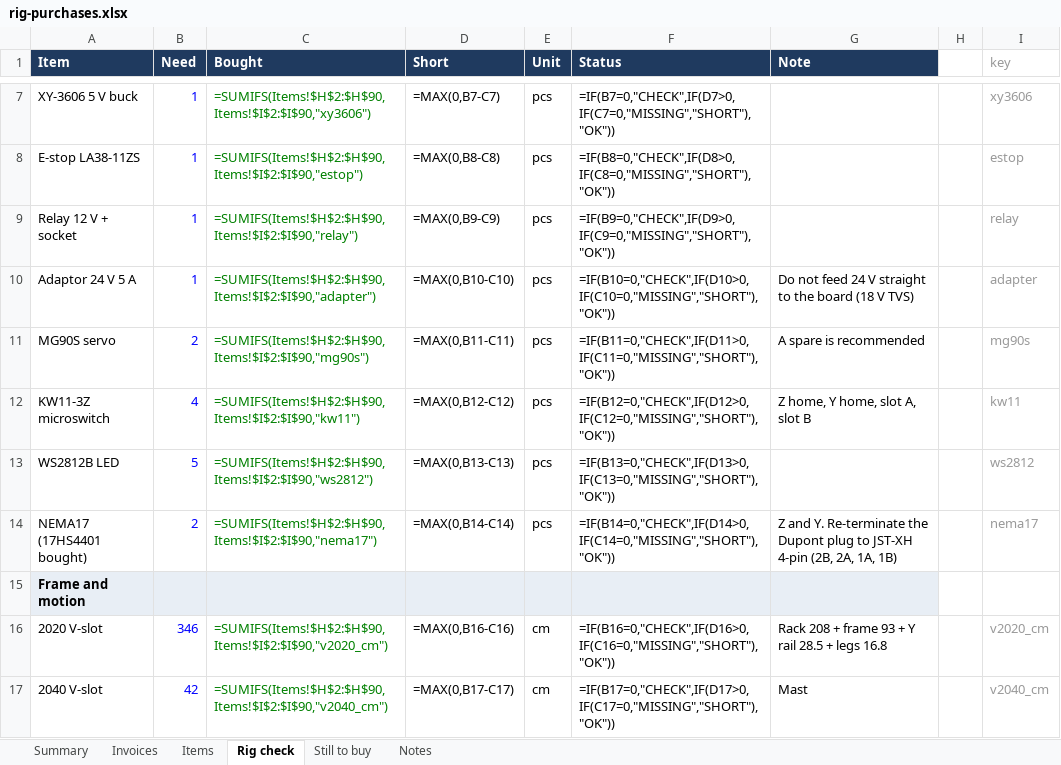
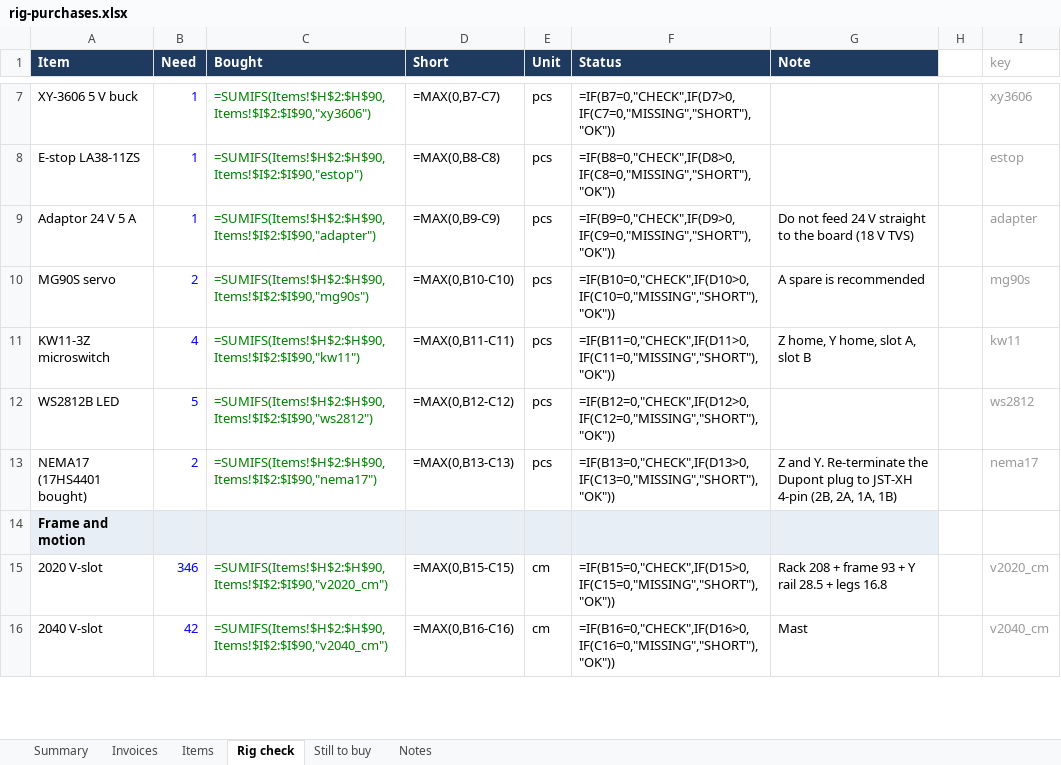
Before and after one commit to freethought101/RackBotGen3, an Excel workbook: docs/budget/rig-purchases.xlsx, sheet Rig check, drawn as a sheet; only a part is shown, gaps mark what is left out; values as stored, in another font and other column widths than the file's, no borders; formulas without a stored value are shown as written; conditional formats not drawn; removed rows and columns are numbered as before the commit, all else as after; the diff covers the shown part only; the diff names each change by its address in the sheet, - before the commit and + after, or states it on an @@ line.

```diff
--- a/docs/budget/rig-purchases.xlsx (sheet Rig check)
+++ b/docs/budget/rig-purchases.xlsx (sheet Rig check)
-row 9: Relay 12 V + socket | 1 | =SUMIFS(Items!$H$2:$H$90,Items!$I$2:$I$90,"relay") | =MAX(0,B9-C9) | pcs | =IF(B9=0,"CHECK",IF(D9>0,IF(C9=0,"MISSING","SHORT"),"OK")) |  |  | relay
-D9 (Short): =MAX(0,B10-C10)
+D9 (Short): =MAX(0,B9-C9)
-F9 (Status): =IF(B10=0,"CHECK",IF(D10>0,IF(C10=0,"MISSING","SHORT"),"OK"))
+F9 (Status): =IF(B9=0,"CHECK",IF(D9>0,IF(C9=0,"MISSING","SHORT"),"OK"))
-D10 (Short): =MAX(0,B11-C11)
+D10 (Short): =MAX(0,B10-C10)
-F10 (Status): =IF(B11=0,"CHECK",IF(D11>0,IF(C11=0,"MISSING","SHORT"),"OK"))
+F10 (Status): =IF(B10=0,"CHECK",IF(D10>0,IF(C10=0,"MISSING","SHORT"),"OK"))
-D11 (Short): =MAX(0,B12-C12)
+D11 (Short): =MAX(0,B11-C11)
-F11 (Status): =IF(B12=0,"CHECK",IF(D12>0,IF(C12=0,"MISSING","SHORT"),"OK"))
+F11 (Status): =IF(B11=0,"CHECK",IF(D11>0,IF(C11=0,"MISSING","SHORT"),"OK"))
-D12 (Short): =MAX(0,B13-C13)
+D12 (Short): =MAX(0,B12-C12)
-F12 (Status): =IF(B13=0,"CHECK",IF(D13>0,IF(C13=0,"MISSING","SHORT"),"OK"))
+F12 (Status): =IF(B12=0,"CHECK",IF(D12>0,IF(C12=0,"MISSING","SHORT"),"OK"))
-D13 (Short): =MAX(0,B14-C14)
+D13 (Short): =MAX(0,B13-C13)
-F13 (Status): =IF(B14=0,"CHECK",IF(D14>0,IF(C14=0,"MISSING","SHORT"),"OK"))
+F13 (Status): =IF(B13=0,"CHECK",IF(D13>0,IF(C13=0,"MISSING","SHORT"),"OK"))
-D15 (Short): =MAX(0,B16-C16)
+D15 (Short): =MAX(0,B15-C15)
-F15 (Status): =IF(B16=0,"CHECK",IF(D16>0,IF(C16=0,"MISSING","SHORT"),"OK"))
+F15 (Status): =IF(B15=0,"CHECK",IF(D15>0,IF(C15=0,"MISSING","SHORT"),"OK"))
-D16 (Short): =MAX(0,B17-C17)
+D16 (Short): =MAX(0,B16-C16)
-F16 (Status): =IF(B17=0,"CHECK",IF(D17>0,IF(C17=0,"MISSING","SHORT"),"OK"))
+F16 (Status): =IF(B16=0,"CHECK",IF(D16>0,IF(C16=0,"MISSING","SHORT"),"OK"))
```
Also changed, not shown: 78 edited cells elsewhere in this sheet, sheet Items, sheet Invoices, sheet Still to buy, sheet Summary, sheet Notes, 1 other file.
